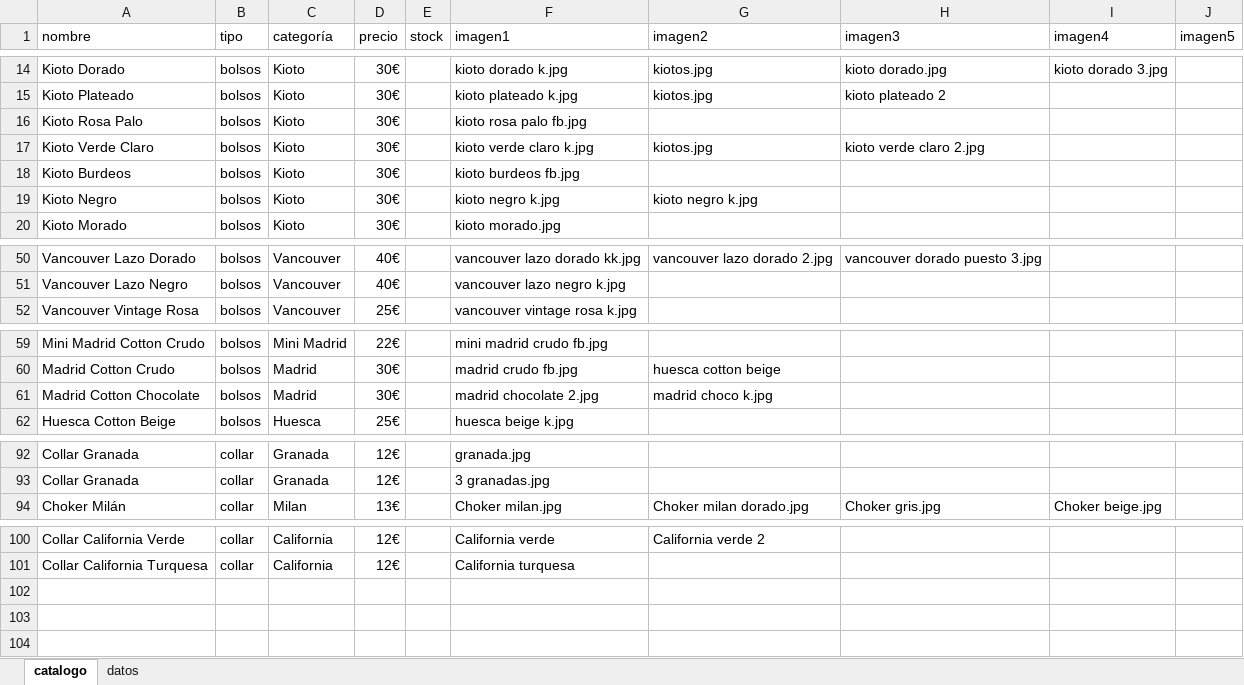
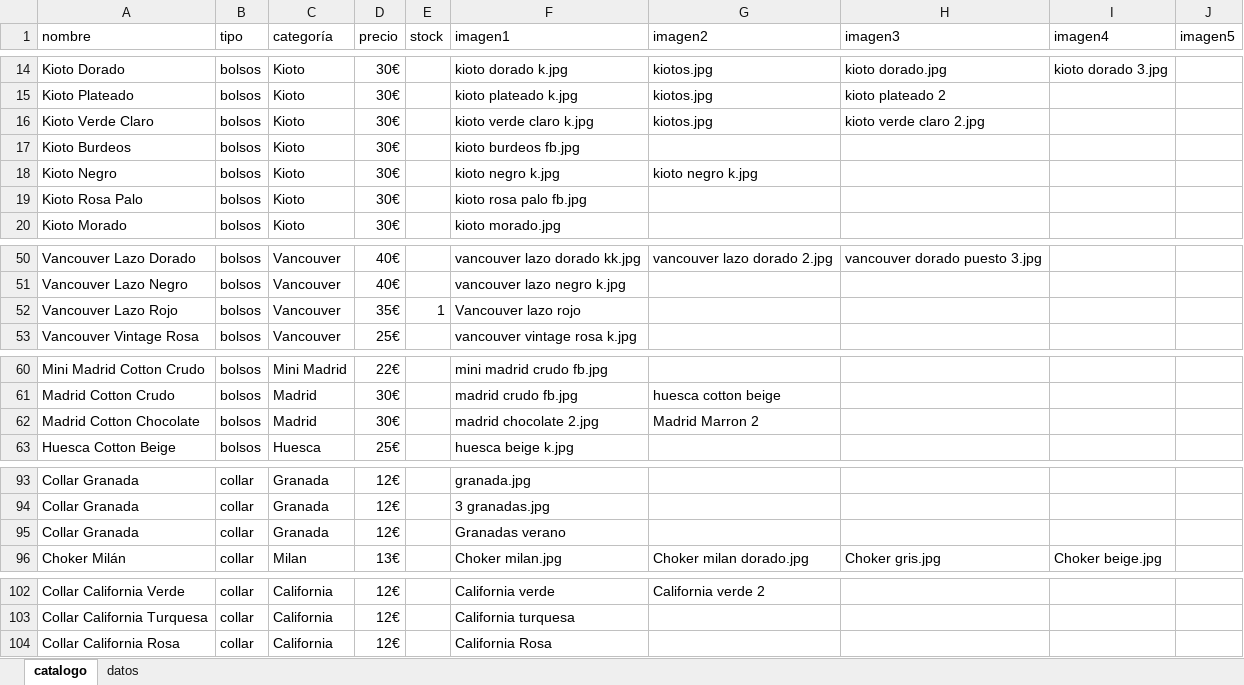
Before and after one commit to guillebielza/maruchis, an Excel workbook: catalogo.xlsx, sheet catalogo, drawn as a sheet; only a part is shown, gaps mark what is left out; values as stored, in another font and other column widths than the file's, no borders; charts and pictures and table styles not drawn; addresses are those after the commit; the diff names each change by its address in the sheet, - before the commit and + after, or states it on an @@ line.

```diff
--- a/catalogo.xlsx (sheet catalogo)
+++ b/catalogo.xlsx (sheet catalogo)
@@ row 16 moved to row 19: Kioto Rosa Palo @@
+row 52: Vancouver Lazo Rojo | bolsos | Vancouver | 35€ | 1 | Vancouver lazo rojo
-G62 (imagen2): madrid choco k.jpg
+G62 (imagen2): Madrid Marron 2
+row 95: Collar Granada | collar | Granada | 12€ |  | Granadas verano
+row 104: Collar California Rosa | collar | California | 12€ |  | California Rosa
```
Also changed, not shown: 5 other files.
